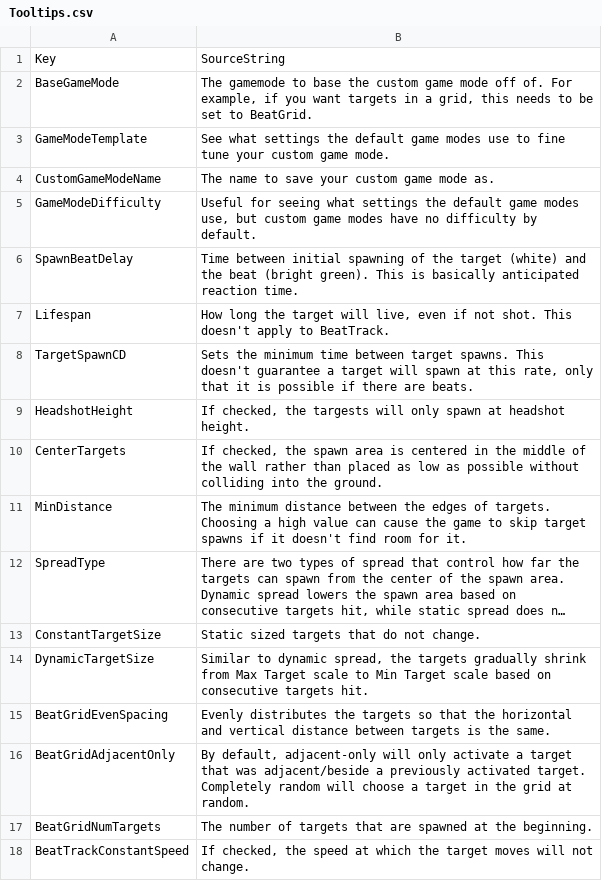
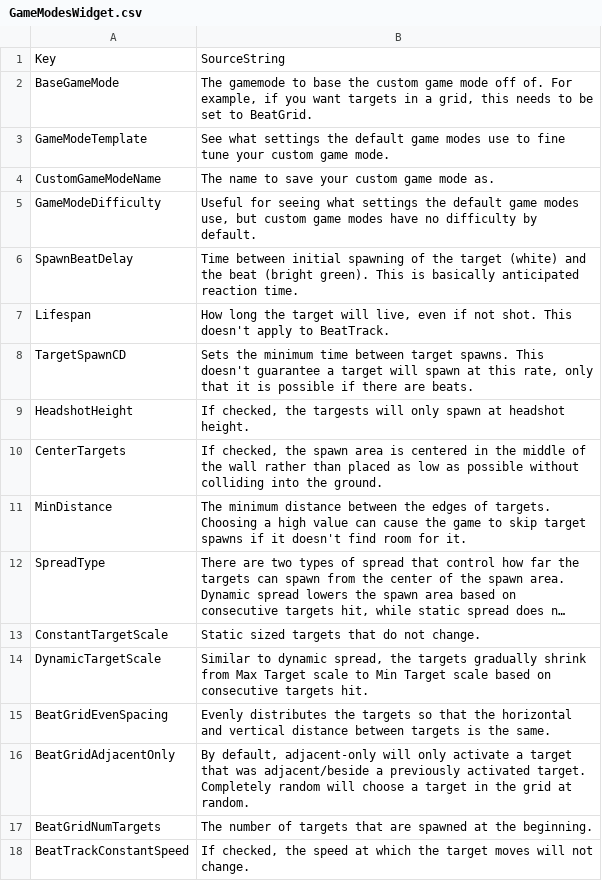
Before and after one commit to markoleptic/BeatShot, a CSV file: Content/NonAssets/GameModesWidget.csv (was Content/NonAssets/Tooltips.csv), drawn as a sheet; long unchanged cells end in …; the diff names each change by its address in the sheet, - before the commit and + after, or states it on an @@ line.

Commit message:
GameModesWidget changes cont.
Added tooltips and created TooltipImage widget which is used everytime a CustomGameMode option needs explaining. In the middle of transitioning from (having every custom game mode property save to SelectedGameMode) to (collecting all current properties from all custom game mode properties before saving / starting a custom game mode)

```diff
--- a/Content/NonAssets/Tooltips.csv
+++ b/Content/NonAssets/GameModesWidget.csv
-A13: ConstantTargetSize
+A13: ConstantTargetScale
-A14: DynamicTargetSize
+A14: DynamicTargetScale
```
Also changed, not shown: 15 other files.
